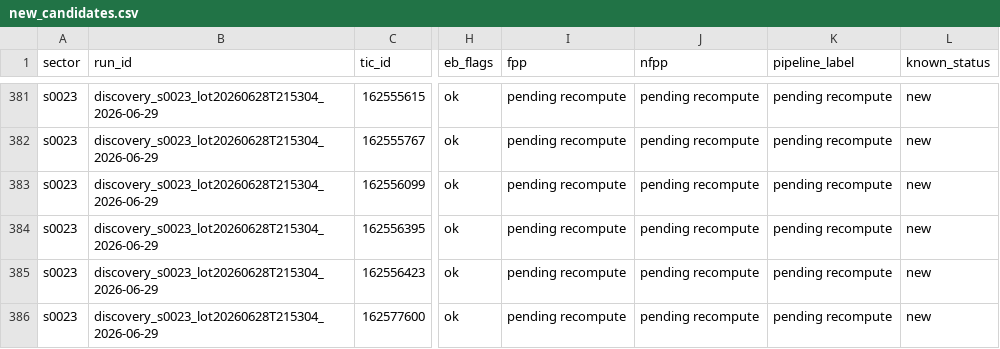
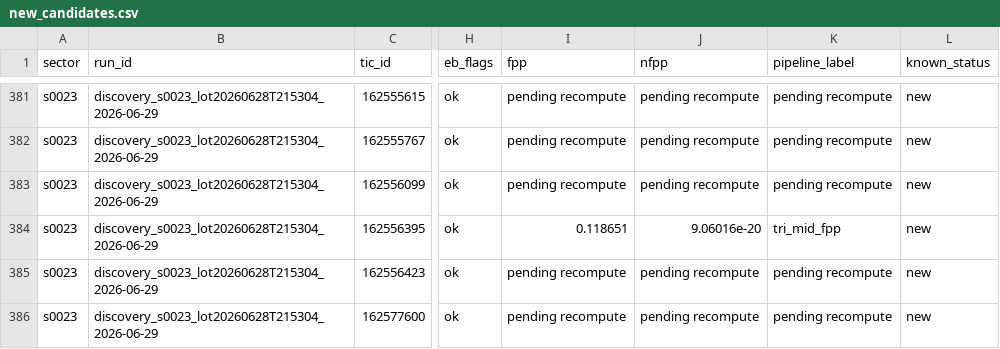
Before and after one commit to exonit-project/exonit-results, a CSV file: candidates/new_candidates.csv, drawn as a sheet; only a part is shown, gaps mark what is left out; the diff names each change by its address in the sheet, - before the commit and + after, or states it on an @@ line.

```diff
--- a/candidates/new_candidates.csv
+++ b/candidates/new_candidates.csv
-I384 (fpp): pending recompute
+I384 (fpp): 0.118651
-J384 (nfpp): pending recompute
+J384 (nfpp): 9.06016e-20
-K384 (pipeline_label): pending recompute
+K384 (pipeline_label): tri_mid_fpp
```
Also changed, not shown: candidates/strong_candidates.csv, 5 other files.
